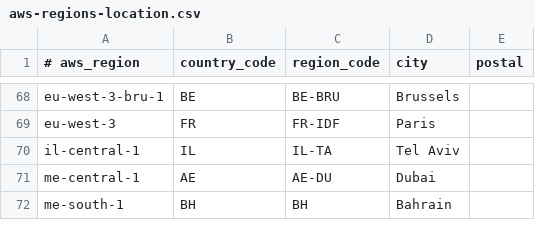
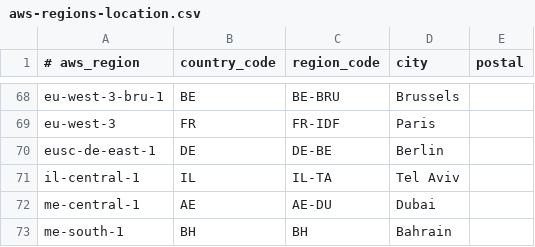
Before and after one commit to ipregistry/aws-regions-location, a CSV file: aws-regions-location.csv, drawn as a sheet; only a part is shown, gaps mark what is left out; the diff names each change by its address in the sheet, - before the commit and + after, or states it on an @@ line.

Commit message:
Add new regions

```diff
--- a/aws-regions-location.csv
+++ b/aws-regions-location.csv
+row 70: eusc-de-east-1 | DE | DE-BE | Berlin
```
